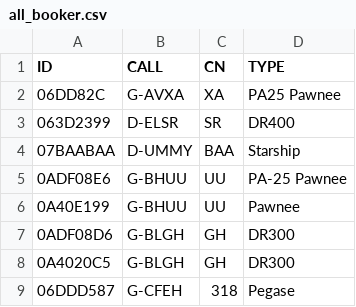
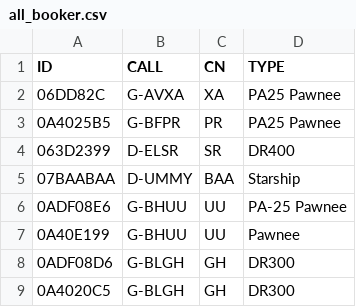
Before and after one commit to scorer/contestants, a CSV file: all_booker.csv, drawn as a sheet; only a part is shown; the shorter side is filled out with more unchanged rows.

Commit message:
Update all_booker.csv

```diff
--- a/all_booker.csv
+++ b/all_booker.csv
@@ -2,2 +2,3 @@ ID,CALL,CN,TYPE
 06DD82C,G-AVXA,XA,PA25 Pawnee
+0A4025B5,G-BFPR,PR,PA25 Pawnee
 063D2399,D-ELSR,SR,DR400
```
